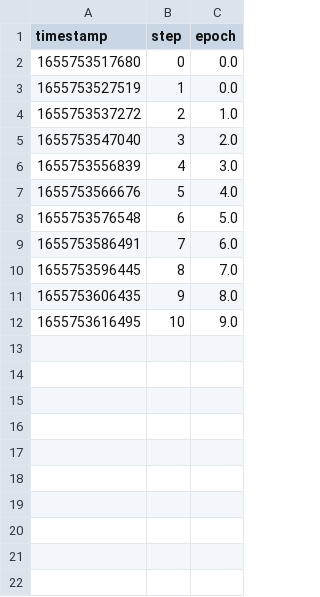
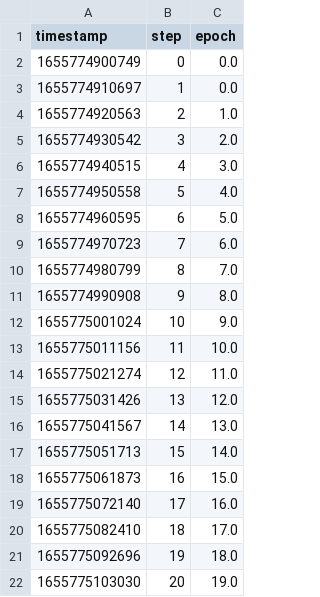
Before and after one commit to iterative/magnetic-tiles-defect, a TSV file: training_metrics/scalars/epoch.tsv, drawn as a sheet.

```diff
--- a/training_metrics/scalars/epoch.tsv
+++ b/training_metrics/scalars/epoch.tsv
@@ -1,12 +1,22 @@
 timestamp	step	epoch
-1655753517680	0	0.0
-1655753527519	1	0.0
-1655753537272	2	1.0
-1655753547040	3	2.0
-1655753556839	4	3.0
-1655753566676	5	4.0
-1655753576548	6	5.0
-1655753586491	7	6.0
-1655753596445	8	7.0
-1655753606435	9	8.0
-1655753616495	10	9.0
+1655774900749	0	0.0
+1655774910697	1	0.0
+1655774920563	2	1.0
+1655774930542	3	2.0
+1655774940515	4	3.0
+1655774950558	5	4.0
+1655774960595	6	5.0
+1655774970723	7	6.0
+1655774980799	8	7.0
+1655774990908	9	8.0
+1655775001024	10	9.0
+1655775011156	11	10.0
+1655775021274	12	11.0
+1655775031426	13	12.0
+1655775041567	14	13.0
+1655775051713	15	14.0
+1655775061873	16	15.0
+1655775072140	17	16.0
+1655775082410	18	17.0
+1655775092696	19	18.0
+1655775103030	20	19.0
```
Also changed, not shown: training_metrics/scalars/eval/loss.tsv, training_metrics/scalars/train/loss.tsv, 6 other files.
